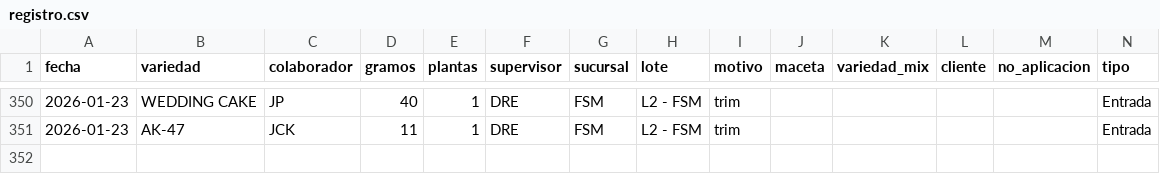
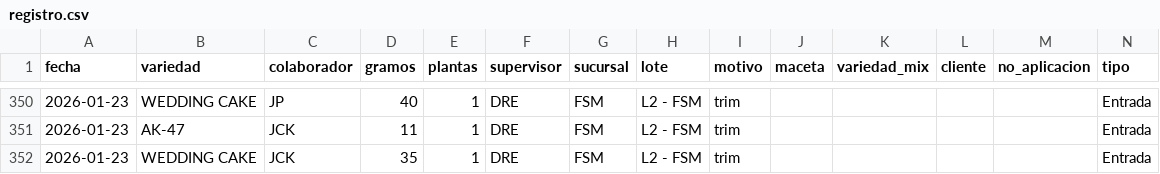
Before and after one commit to ALi3naTEd0/entradas_salidas, a CSV file: registro.csv, drawn as a sheet; only a part is shown, gaps mark what is left out.

Commit message:
Actualización registro 2026-01-26 13:24

```diff
--- a/registro.csv
+++ b/registro.csv
@@ -351 +351,2 @@ fecha,variedad,colaborador,gramos,plantas,supervisor,sucursal,lote,motivo,maceta
 2026-01-23,AK-47,JCK,11,1,DRE,FSM,L2 - FSM,trim,,,,,Entrada
+2026-01-23,WEDDING CAKE,JCK,35,1,DRE,FSM,L2 - FSM,trim,,,,,Entrada
```
